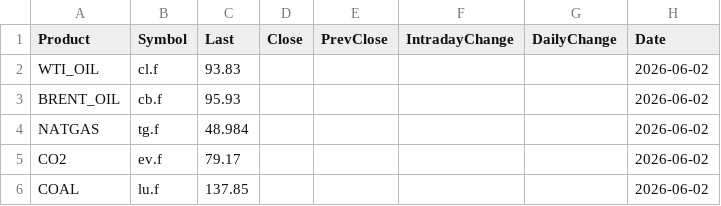
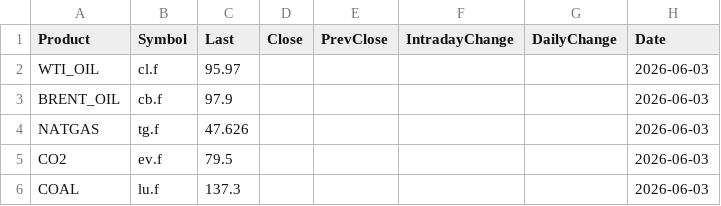
Before and after one commit to rikuisotalus-ux/Euronext-oma, a CSV file: latest_fuels.csv, drawn as a sheet.

```diff
--- a/latest_fuels.csv
+++ b/latest_fuels.csv
@@ -1,6 +1,6 @@
 Product,Symbol,Last,Close,PrevClose,IntradayChange,DailyChange,Date
-WTI_OIL,cl.f,93.83,,,,,2026-06-02
-BRENT_OIL,cb.f,95.93,,,,,2026-06-02
-NATGAS,tg.f,48.984,,,,,2026-06-02
-CO2,ev.f,79.17,,,,,2026-06-02
-COAL,lu.f,137.85,,,,,2026-06-02
+WTI_OIL,cl.f,95.97,,,,,2026-06-03
+BRENT_OIL,cb.f,97.9,,,,,2026-06-03
+NATGAS,tg.f,47.626,,,,,2026-06-03
+CO2,ev.f,79.5,,,,,2026-06-03
+COAL,lu.f,137.3,,,,,2026-06-03
```
Also changed, not shown: historical_settlement.csv, latest_settlement.csv, 6 other files.
